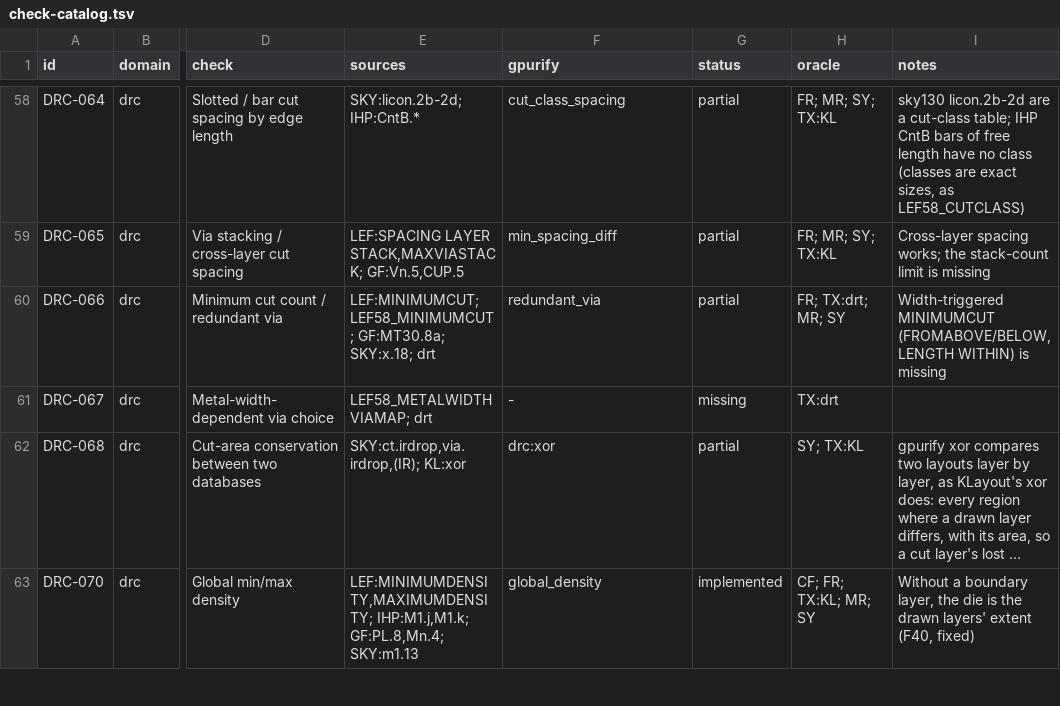
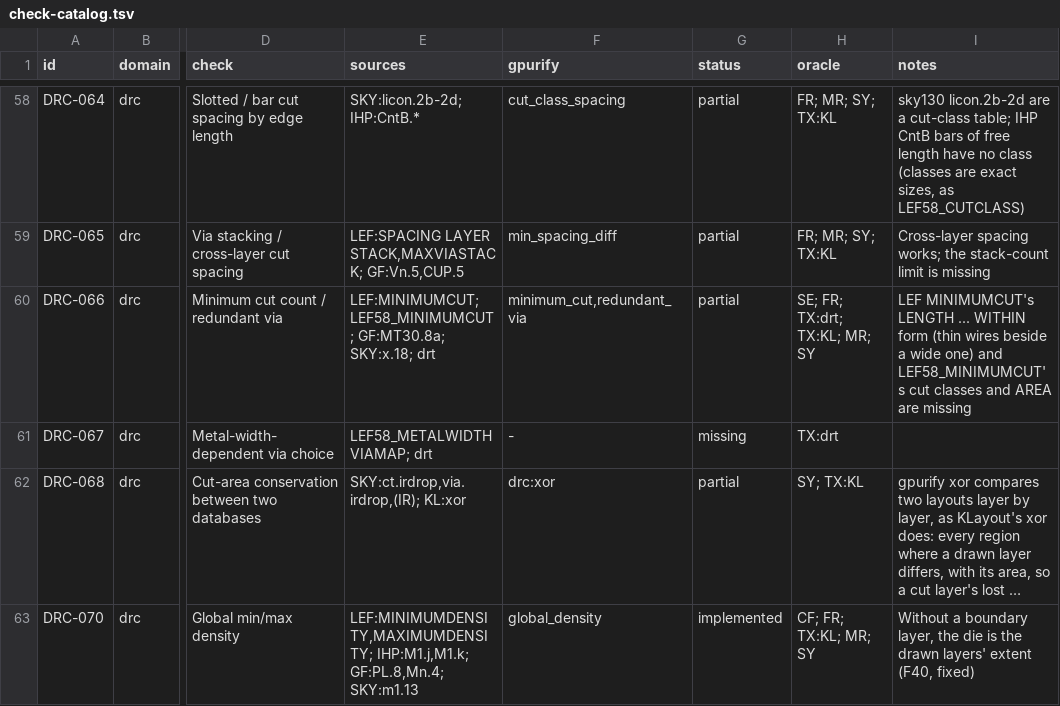
Before and after one commit to UW-ASIC/GPurify, a TSV file: docs/check-catalog.tsv, drawn as a sheet; only a part is shown, gaps mark what is left out; long unchanged cells end in …; the diff names each change by its address in the sheet, - before the commit and + after, or states it on an @@ line.

Commit message:
drc: a via on a wire wider than a limit needs a minimum cut count (H)
DRC-066 was partial: `redundant_via` counts cuts near a cut whatever the
wire, so LEF's width-triggered MINIMUMCUT (with FROMABOVE/FROMBELOW and
WITHIN) could not be written.

A new kind, `minimum_cut`, is LEF/DEF 5.8 MINIMUMCUT numCuts WIDTH width
[WITHIN cutDistance]: `min_cuts(cut, wide, other; width: len[, within:
len]) >= count`. A via is the cuts (by box) joining one merged figure of
`wide` to one of `other`, so the far metal chooses FROMABOVE or
FROMBELOW; WITHIN splits it into groups of cuts closer than the
distance. A group with a cut on the part of `wide` strictly wider than
`width` (where a `width + 1` square fits; LEF "greater than width") and
fewer than `count` cuts reports each of its cuts with the count.
`Rule::layers` now names up to three layers, for this kind's three.

The KLayout mirror is scripted: KLayout has no via grouping by
connection, so the prelude groups raw cuts by the merged figures they
overlap and uses kind 11's wide part; keyed by cut box, the count exact.

Tests: fixtures `minimum_cut` (LEF MINIMUMCUT 2 WIDTH 1.0, with and
without WITHIN 0.3): a single cut, two cuts 200 and 400 apart under one
pad (one group, or two under WITHIN), two pads, no far metal, wires 999,
1000 and 1001 wide (held only when strictly wider), a cut on a narrow
tab, a cut off the metal. Oracle: LEF's definition on drawn counts and
widths. A crate test follows LEF Example 1. An inclusive width breaks
`wire/1000`; grouping by the wide figure alone breaks `two_pads`.

```diff
--- a/docs/check-catalog.tsv
+++ b/docs/check-catalog.tsv
-F60 (gpurify): redundant_via
+F60 (gpurify): minimum_cut,redundant_via
-H60 (oracle): FR; TX:drt; MR; SY
+H60 (oracle): SE; FR; TX:drt; TX:KL; MR; SY
-I60 (notes): Width-triggered MINIMUMCUT (FROMABOVE/BELOW, LENGTH WITHIN) is missing
+I60 (notes): LEF MINIMUMCUT's LENGTH ... WITHIN form (thin wires beside a wide one) and LEF58_MINIMUMCUT's cut classes and AREA are missing
```
Also changed, not shown: 10 other files.
